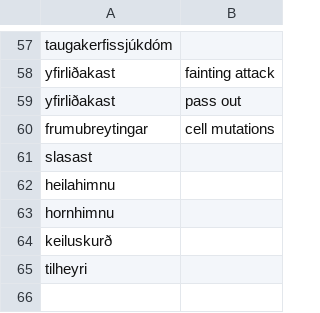
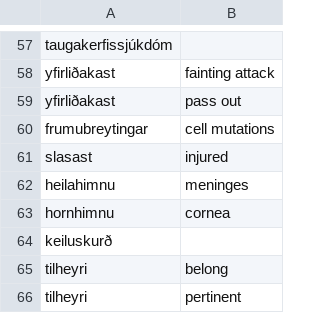
Before and after one commit to judyfong/dictionary, a CSV file: laeknisfraedi.csv, drawn as a sheet; only a part is shown, gaps mark what is left out.

Commit message:
Update laeknisfraedi.csv

```diff
--- a/laeknisfraedi.csv
+++ b/laeknisfraedi.csv
@@ -60,6 +60,7 @@ yfirliðakast,pass out
 frumubreytingar,cell mutations
-slasast,
-heilahimnu,
-hornhimnu,
+slasast,injured
+heilahimnu,meninges
+hornhimnu,cornea
 keiluskurð,
-tilheyri,
+tilheyri,belong
+tilheyri,pertinent
```
